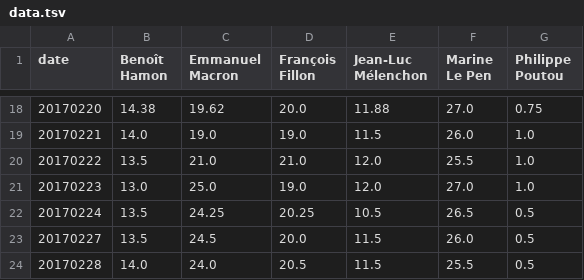
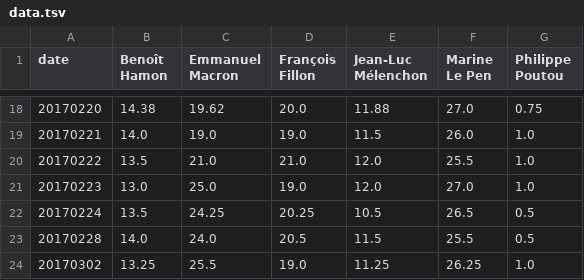
Before and after one commit to verycourt/Elections, a TSV file: sondages/data.tsv, drawn as a sheet; only a part is shown, gaps mark what is left out; removed rows and columns are numbered as before the commit, all else as after; the diff names each change by its address in the sheet, - before the commit and + after, or states it on an @@ line.

```diff
--- a/sondages/data.tsv
+++ b/sondages/data.tsv
-row 23: 20170227 | 13.5 | 24.5 | 20.0 | 11.5 | 26.0 | 0.5
+row 24: 20170302 | 13.25 | 25.5 | 19.0 | 11.25 | 26.25 | 1.0
```
Also changed, not shown: 8 other files.
